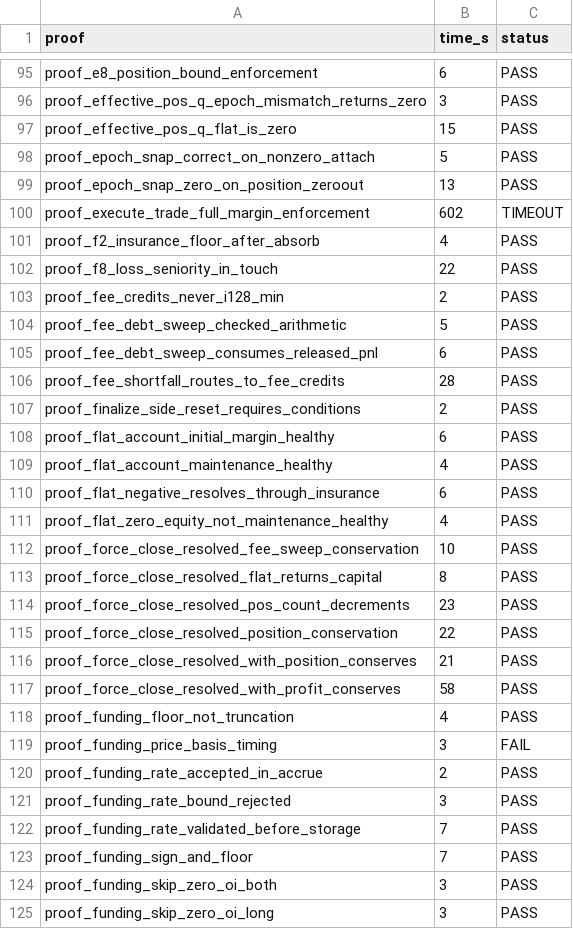
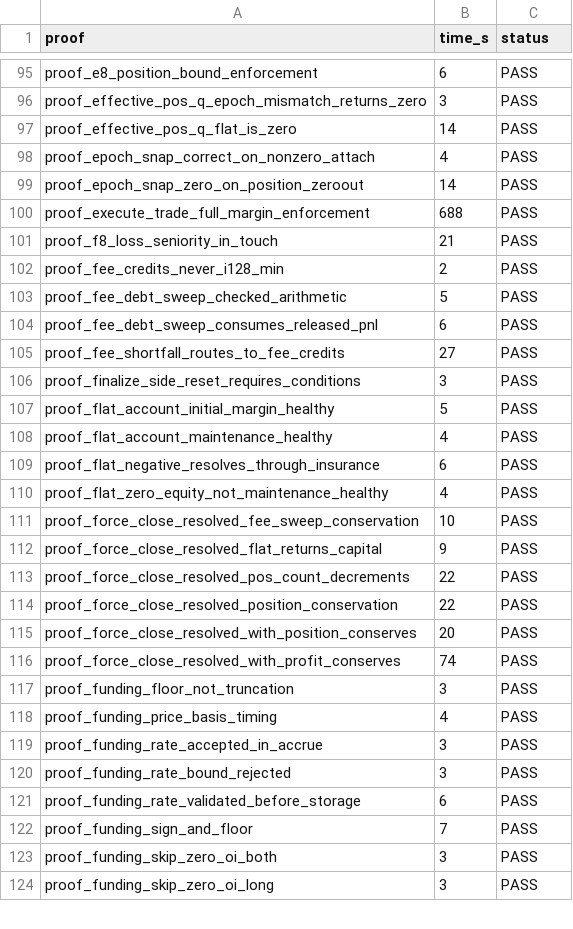
Before and after one commit to dcccrypto/percolator, a TSV file: kani_audit_full.tsv, drawn as a sheet; only a part is shown, gaps mark what is left out; the diff covers the shown part only.

```diff
--- a/kani_audit_full.tsv
+++ b/kani_audit_full.tsv
@@ -96,8 +96,7 @@ proof_e8_position_bound_enforcement	6	PASS
 proof_effective_pos_q_epoch_mismatch_returns_zero	3	PASS
-proof_effective_pos_q_flat_is_zero	15	PASS
-proof_epoch_snap_correct_on_nonzero_attach	5	PASS
-proof_epoch_snap_zero_on_position_zeroout	13	PASS
-proof_execute_trade_full_margin_enforcement	602	TIMEOUT
-proof_f2_insurance_floor_after_absorb	4	PASS
-proof_f8_loss_seniority_in_touch	22	PASS
+proof_effective_pos_q_flat_is_zero	14	PASS
+proof_epoch_snap_correct_on_nonzero_attach	4	PASS
+proof_epoch_snap_zero_on_position_zeroout	14	PASS
+proof_execute_trade_full_margin_enforcement	688	PASS
+proof_f8_loss_seniority_in_touch	21	PASS
 proof_fee_credits_never_i128_min	2	PASS
@@ -105,5 +104,5 @@ proof_fee_debt_sweep_checked_arithmetic	5	PASS
 proof_fee_debt_sweep_consumes_released_pnl	6	PASS
-proof_fee_shortfall_routes_to_fee_credits	28	PASS
-proof_finalize_side_reset_requires_conditions	2	PASS
-proof_flat_account_initial_margin_healthy	6	PASS
+proof_fee_shortfall_routes_to_fee_credits	27	PASS
+proof_finalize_side_reset_requires_conditions	3	PASS
+proof_flat_account_initial_margin_healthy	5	PASS
 proof_flat_account_maintenance_healthy	4	PASS
@@ -112,12 +111,12 @@ proof_flat_zero_equity_not_maintenance_healthy	4	PASS
 proof_force_close_resolved_fee_sweep_conservation	10	PASS
-proof_force_close_resolved_flat_returns_capital	8	PASS
-proof_force_close_resolved_pos_count_decrements	23	PASS
+proof_force_close_resolved_flat_returns_capital	9	PASS
+proof_force_close_resolved_pos_count_decrements	22	PASS
 proof_force_close_resolved_position_conservation	22	PASS
-proof_force_close_resolved_with_position_conserves	21	PASS
-proof_force_close_resolved_with_profit_conserves	58	PASS
-proof_funding_floor_not_truncation	4	PASS
-proof_funding_price_basis_timing	3	FAIL
-proof_funding_rate_accepted_in_accrue	2	PASS
+proof_force_close_resolved_with_position_conserves	20	PASS
+proof_force_close_resolved_with_profit_conserves	74	PASS
+proof_funding_floor_not_truncation	3	PASS
+proof_funding_price_basis_timing	4	PASS
+proof_funding_rate_accepted_in_accrue	3	PASS
 proof_funding_rate_bound_rejected	3	PASS
-proof_funding_rate_validated_before_storage	7	PASS
+proof_funding_rate_validated_before_storage	6	PASS
 proof_funding_sign_and_floor	7	PASS
```
Also changed, not shown: 1 removed row and 113 edited cells elsewhere in this file, kani_audit_final.tsv, 3 other files.
